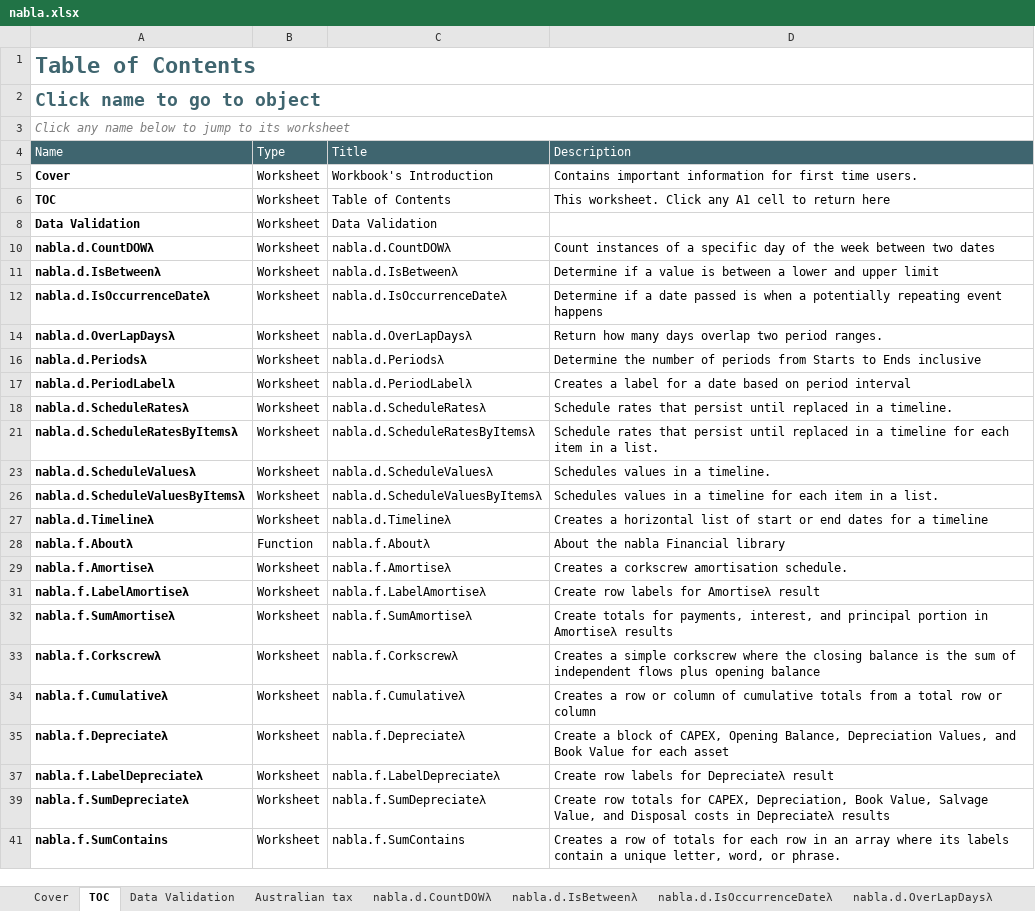
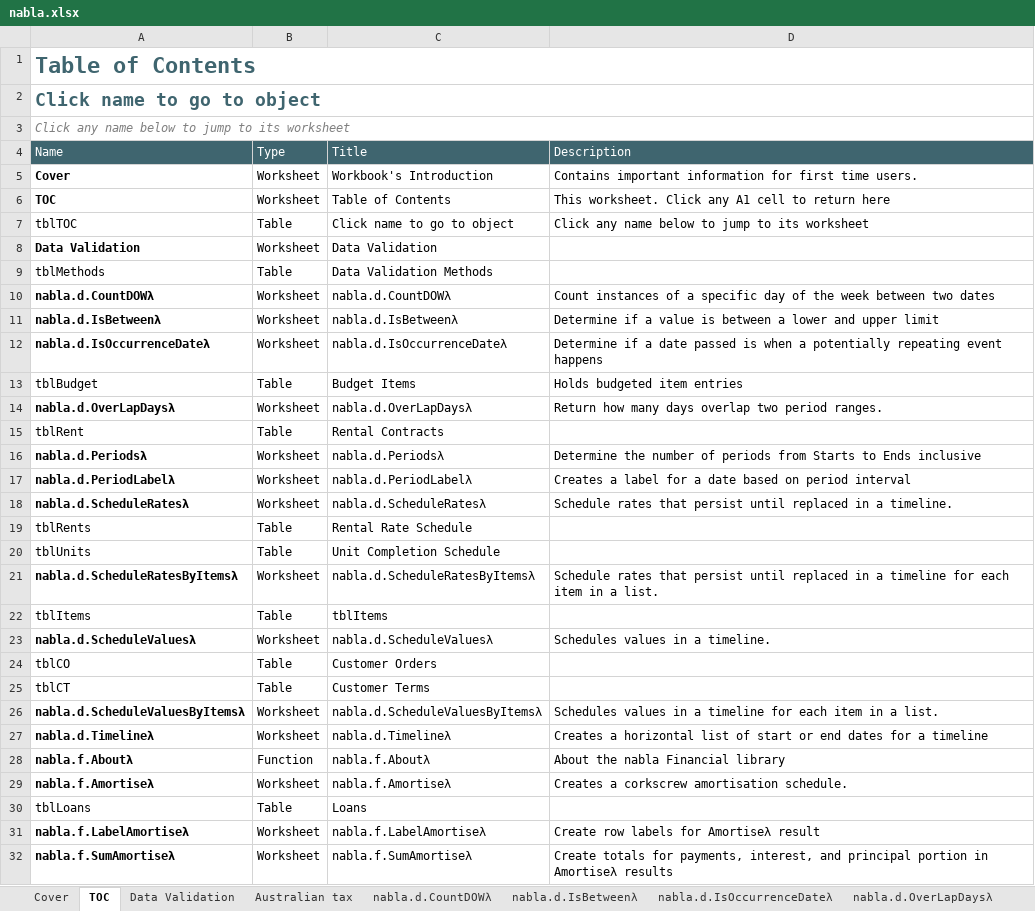
Before and after one commit to ryanduguid/Nabla, an Excel workbook: nabla.xlsx, sheet TOC, drawn as a sheet; only a part is shown; the shorter side is filled out with more unchanged rows; values as stored, in another font and other column widths than the file's, no borders; charts and pictures and conditional formats and table styles not drawn; the diff covers the shown part only; the diff names each change by its address in the sheet, - before the commit and + after, or states it on an @@ line.

Commit message:
Open the table of contents unfiltered
Upstream saved the TOC with its Type slicer restricted to Worksheet, so the
workbook opened with 16 of 66 entries hidden, every one of them describing a
table, with nothing on screen to say they existed.

The stored filter criteria and the stored row visibility also disagreed. Excel
trusts row flags on open and does not re-apply criteria, so the row retyped
from Worksheet to Function in the first round stayed visible although the
criteria excluded it, and would have vanished the moment anyone touched the
slicer.

Drops the filterColumn and unhides the 16 rows. The autoFilter element itself
stays, because the Type slicer binds to it; with no criteria it has nothing
applied.

The slicer was never at fault. Driven over COM it filters exclusively and
correctly: 1 Function, 16 Table, 49 Worksheet, and clearing restores all 66.

Verified: opens 66 of 66 visible, FilterMode false, no hidden rows, all three
slicer items selected; 1,129 formulas recalculate with 0 error cells;
138/138 assertions pass.

```diff
--- a/nabla.xlsx (sheet TOC)
+++ b/nabla.xlsx (sheet TOC)
@@ row 7 unhidden: tblTOC | Table | Click name to go to object | Click any name below to jump to its worksheet @@
@@ row 9 unhidden: tblMethods | Table | Data Validation Methods @@
@@ row 13 unhidden: tblBudget | Table | Budget Items | Holds budgeted item entries @@
@@ row 15 unhidden: tblRent | Table | Rental Contracts @@
@@ row 19 unhidden: tblRents | Table | Rental Rate Schedule @@
@@ row 20 unhidden: tblUnits | Table | Unit Completion Schedule @@
@@ row 22 unhidden: tblItems | Table | tblItems @@
@@ row 24 unhidden: tblCO | Table | Customer Orders @@
@@ row 25 unhidden: tblCT | Table | Customer Terms @@
@@ row 30 unhidden: tblLoans | Table | Loans @@
```
Also changed, not shown: 6 hidden or unhidden rows elsewhere in this sheet, 2 other files.
